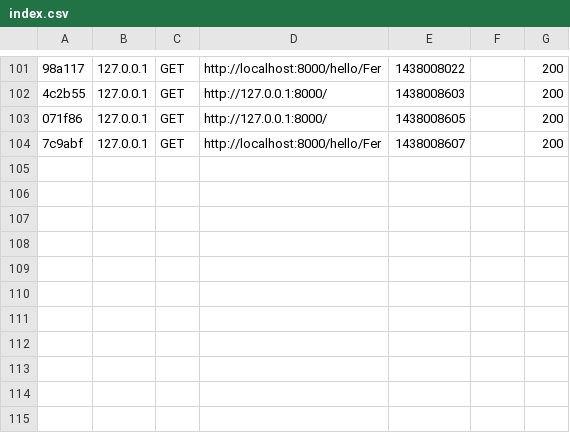
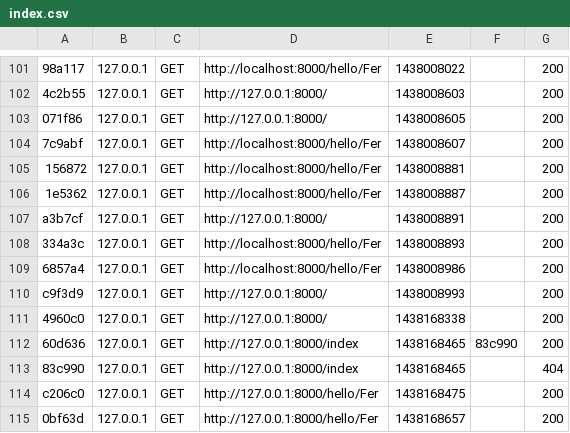
Before and after one commit to fernand0mart1n/Symfony2-prueba, a CSV file: app/cache/dev/profiler/index.csv, drawn as a sheet; only a part is shown, gaps mark what is left out; the diff names each change by its address in the sheet, - before the commit and + after, or states it on an @@ line.

```diff
--- a/app/cache/dev/profiler/index.csv
+++ b/app/cache/dev/profiler/index.csv
+row 105: 156872 | 127.0.0.1 | GET | http://localhost:8000/hello/Fer | 1438008881 |  | 200
+row 106: 1e5362 | 127.0.0.1 | GET | http://localhost:8000/hello/Fer | 1438008887 |  | 200
+row 107: a3b7cf | 127.0.0.1 | GET | http://127.0.0.1:8000/ | 1438008891 |  | 200
+row 108: 334a3c | 127.0.0.1 | GET | http://localhost:8000/hello/Fer | 1438008893 |  | 200
+row 109: 6857a4 | 127.0.0.1 | GET | http://localhost:8000/hello/Fer | 1438008986 |  | 200
+row 110: c9f3d9 | 127.0.0.1 | GET | http://127.0.0.1:8000/ | 1438008993 |  | 200
+row 111: 4960c0 | 127.0.0.1 | GET | http://127.0.0.1:8000/ | 1438168338 |  | 200
+row 112: 60d636 | 127.0.0.1 | GET | http://127.0.0.1:8000/index | 1438168465 | 83c990 | 200
+row 113: 83c990 | 127.0.0.1 | GET | http://127.0.0.1:8000/index | 1438168465 |  | 404
+row 114: c206c0 | 127.0.0.1 | GET | http://127.0.0.1:8000/hello/Fer | 1438168475 |  | 200
+row 115: 0bf63d | 127.0.0.1 | GET | http://127.0.0.1:8000/hello/Fer | 1438168657 |  | 200
```
Also changed, not shown: 53 other files.
